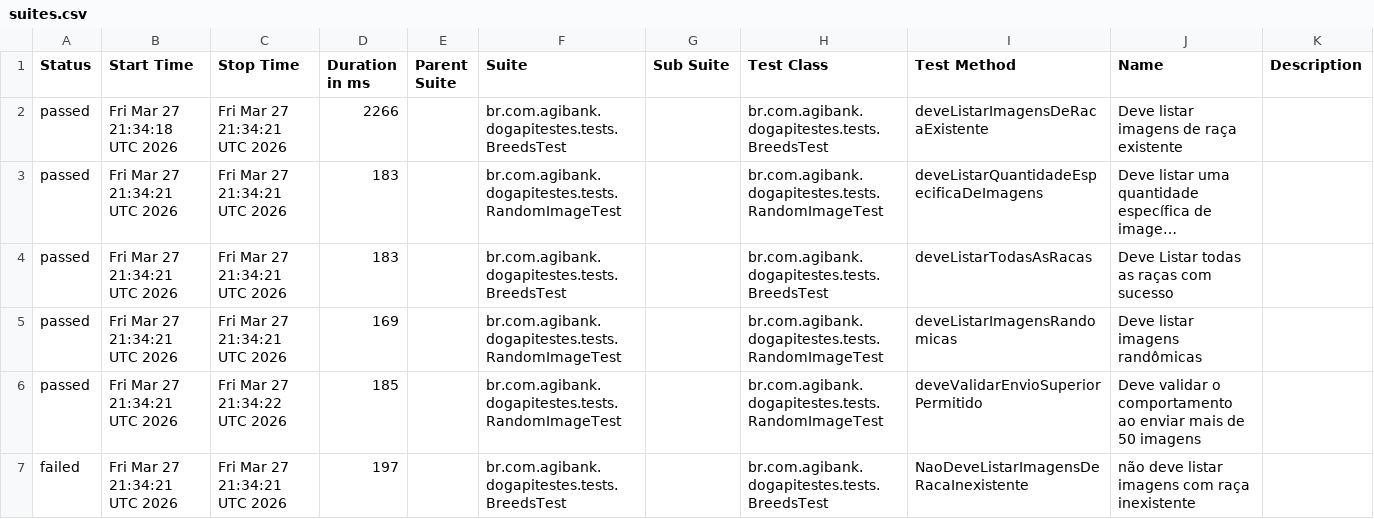
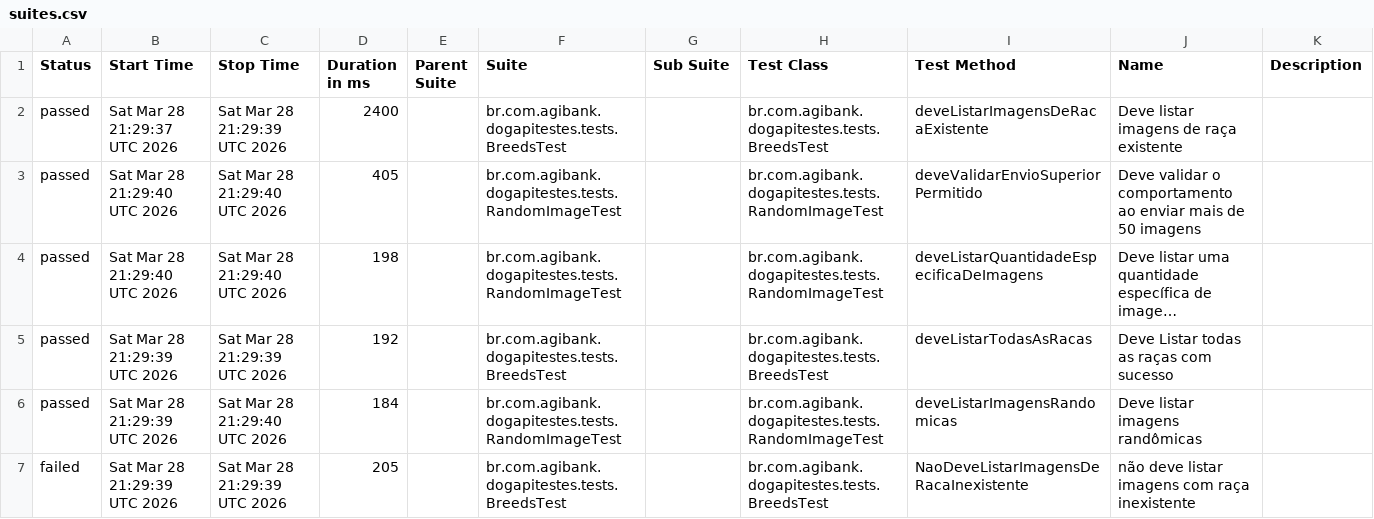
Before and after one commit to JosinaldoGJunior/desafio-tecnico-agibank, a CSV file: data/suites.csv, drawn as a sheet; long unchanged cells end in …; removed rows and columns are numbered as before the commit, all else as after; the diff names each change by its address in the sheet, - before the commit and + after, or states it on an @@ line.

```diff
--- a/data/suites.csv
+++ b/data/suites.csv
-B2 (Start Time): Fri Mar 27 21:34:18 UTC 2026
+B2 (Start Time): Sat Mar 28 21:29:37 UTC 2026
-C2 (Stop Time): Fri Mar 27 21:34:21 UTC 2026
+C2 (Stop Time): Sat Mar 28 21:29:39 UTC 2026
-D2 (Duration in ms): 2266
+D2 (Duration in ms): 2400
+row 3: passed | Sat Mar 28 21:29:40 UTC 2026 | Sat Mar 28 21:29:40 UTC 2026 | 405 |  | br.com.agibank.dogapitestes.tests.RandomImageTest |  | br.com.agibank.dogapitestes.tests.RandomImageTest | deveValidarEnvioSuperiorPermitido | Deve validar o comportamento ao enviar mais de 50 imagens
-B4 (Start Time): Fri Mar 27 21:34:21 UTC 2026
+B4 (Start Time): Sat Mar 28 21:29:40 UTC 2026
-C4 (Stop Time): Fri Mar 27 21:34:21 UTC 2026
+C4 (Stop Time): Sat Mar 28 21:29:40 UTC 2026
-D4 (Duration in ms): 183
+D4 (Duration in ms): 198
-B5:B6 (Start Time): Fri Mar 27 21:34:21 UTC 2026
+B5:B6 (Start Time): Sat Mar 28 21:29:39 UTC 2026
-C5 (Stop Time): Fri Mar 27 21:34:21 UTC 2026
+C5 (Stop Time): Sat Mar 28 21:29:39 UTC 2026
-D5 (Duration in ms): 183
+D5 (Duration in ms): 192
-C6 (Stop Time): Fri Mar 27 21:34:21 UTC 2026
+C6 (Stop Time): Sat Mar 28 21:29:40 UTC 2026
-D6 (Duration in ms): 169
+D6 (Duration in ms): 184
-row 6: passed | Fri Mar 27 21:34:21 UTC 2026 | Fri Mar 27 21:34:22 UTC 2026 | 185 |  | br.com.agibank.dogapitestes.tests.RandomImageTest |  | br.com.agibank.dogapitestes.tests.RandomImageTest | deveValidarEnvioSuperiorPermitido | Deve validar o comportamento ao enviar mais de 50 imagens
-B7 (Start Time): Fri Mar 27 21:34:21 UTC 2026
+B7 (Start Time): Sat Mar 28 21:29:39 UTC 2026
-C7 (Stop Time): Fri Mar 27 21:34:21 UTC 2026
+C7 (Stop Time): Sat Mar 28 21:29:39 UTC 2026
-D7 (Duration in ms): 197
+D7 (Duration in ms): 205
```
Also changed, not shown: 26 other files.
